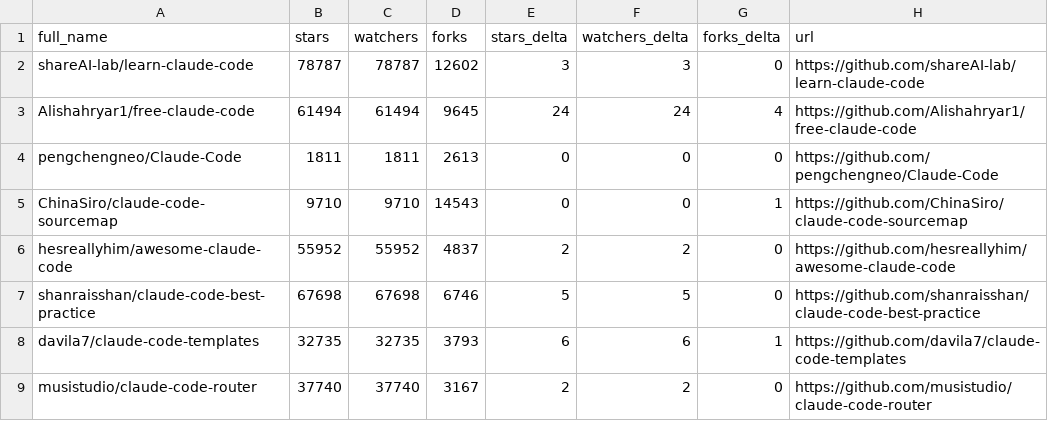
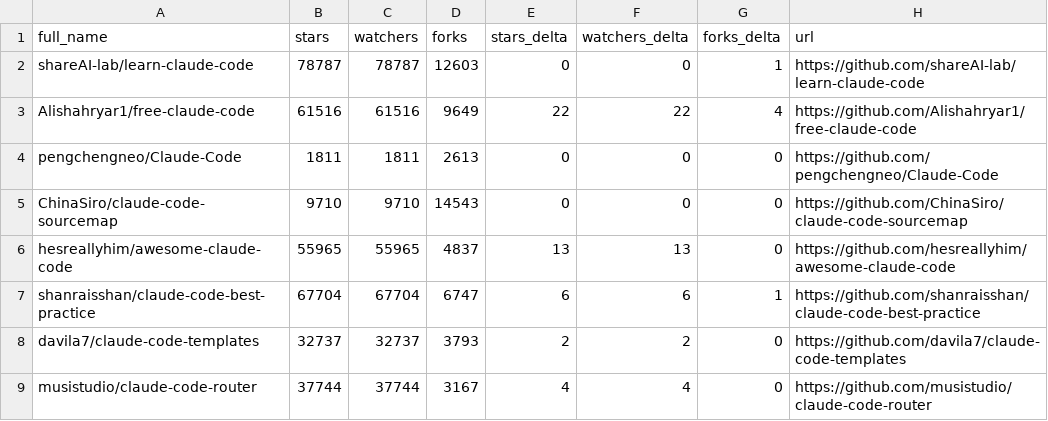
Before and after one commit to bryanwills/awesome-claude-code, a CSV file: data/repo-ticker.csv, drawn as a sheet; only a part is shown; the diff covers the shown part only.

```diff
--- a/data/repo-ticker.csv
+++ b/data/repo-ticker.csv
@@ -1,9 +1,9 @@
 full_name,stars,watchers,forks,stars_delta,watchers_delta,forks_delta,url
-shareAI-lab/learn-claude-code,78787,78787,12602,3,3,0,https://github.com/shareAI-lab/learn-claude-code
-Alishahryar1/free-claude-code,61494,61494,9645,24,24,4,https://github.com/Alishahryar1/free-claude-code
+shareAI-lab/learn-claude-code,78787,78787,12603,0,0,1,https://github.com/shareAI-lab/learn-claude-code
+Alishahryar1/free-claude-code,61516,61516,9649,22,22,4,https://github.com/Alishahryar1/free-claude-code
 pengchengneo/Claude-Code,1811,1811,2613,0,0,0,https://github.com/pengchengneo/Claude-Code
-ChinaSiro/claude-code-sourcemap,9710,9710,14543,0,0,1,https://github.com/ChinaSiro/claude-code-sourcemap
-hesreallyhim/awesome-claude-code,55952,55952,4837,2,2,0,https://github.com/hesreallyhim/awesome-claude-code
-shanraisshan/claude-code-best-practice,67698,67698,6746,5,5,0,https://github.com/shanraisshan/claude-code-best-practice
-davila7/claude-code-templates,32735,32735,3793,6,6,1,https://github.com/davila7/claude-code-templates
-musistudio/claude-code-router,37740,37740,3167,2,2,0,https://github.com/musistudio/claude-code-router
+ChinaSiro/claude-code-sourcemap,9710,9710,14543,0,0,0,https://github.com/ChinaSiro/claude-code-sourcemap
+hesreallyhim/awesome-claude-code,55965,55965,4837,13,13,0,https://github.com/hesreallyhim/awesome-claude-code
+shanraisshan/claude-code-best-practice,67704,67704,6747,6,6,1,https://github.com/shanraisshan/claude-code-best-practice
+davila7/claude-code-templates,32737,32737,3793,2,2,0,https://github.com/davila7/claude-code-templates
+musistudio/claude-code-router,37744,37744,3167,4,4,0,https://github.com/musistudio/claude-code-router
```
Also changed, not shown: 4 added rows, 4 removed rows, 1 moved row and 86 edited cells elsewhere in this file, 2 other files.
